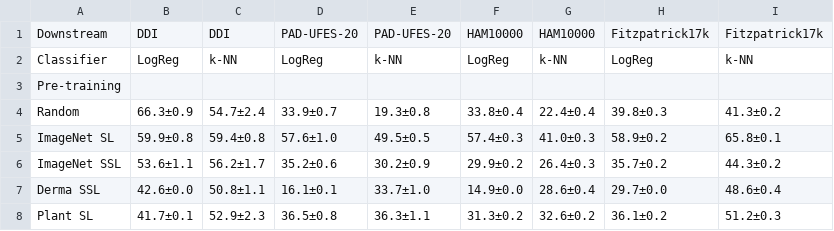
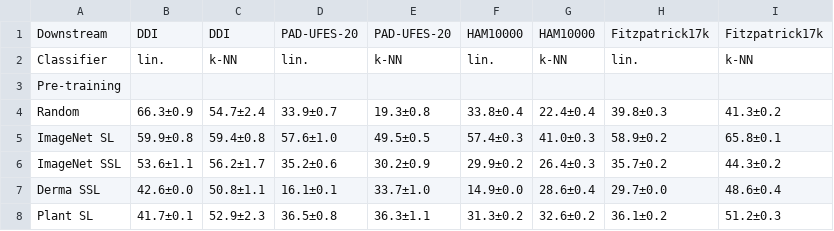
Before and after one commit to AlexanderPeter/thesis, a CSV file: results/f1_scores_resnet_derma.csv, drawn as a sheet.

```diff
--- a/results/f1_scores_resnet_derma.csv
+++ b/results/f1_scores_resnet_derma.csv
@@ -1,3 +1,3 @@
 Downstream,DDI,DDI,PAD-UFES-20,PAD-UFES-20,HAM10000,HAM10000,Fitzpatrick17k,Fitzpatrick17k
-Classifier,LogReg,k-NN,LogReg,k-NN,LogReg,k-NN,LogReg,k-NN
+Classifier,lin.,k-NN,lin.,k-NN,lin.,k-NN,lin.,k-NN
 Pre-training,,,,,,,,
```
Also changed, not shown: results/f1_scores_resnet_plant.csv, results/f1_scores_vit_derma.csv, 10 other files.
